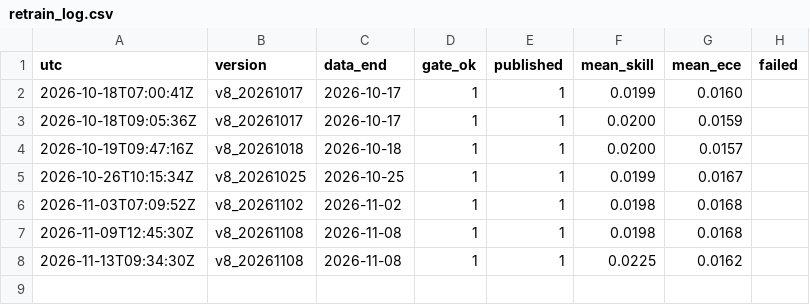
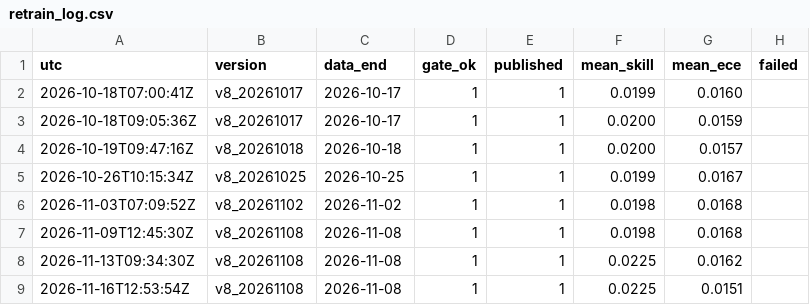
Before and after one commit to tonticha9/Prediction-picks, a CSV file: shadow/retrain_log.csv, drawn as a sheet; the diff names each change by its address in the sheet, - before the commit and + after, or states it on an @@ line.

```diff
--- a/shadow/retrain_log.csv
+++ b/shadow/retrain_log.csv
+row 9: 2026-11-16T12:53:54Z | v8_20261108 | 2026-11-08 | 1 | 1 | 0.0225 | 0.0151
```
